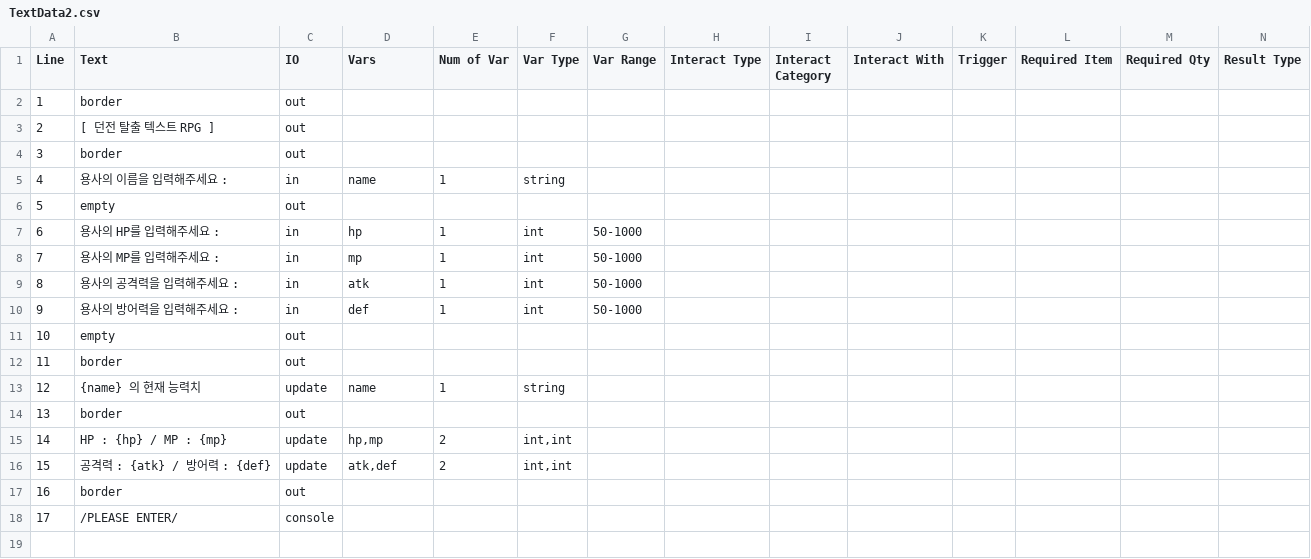
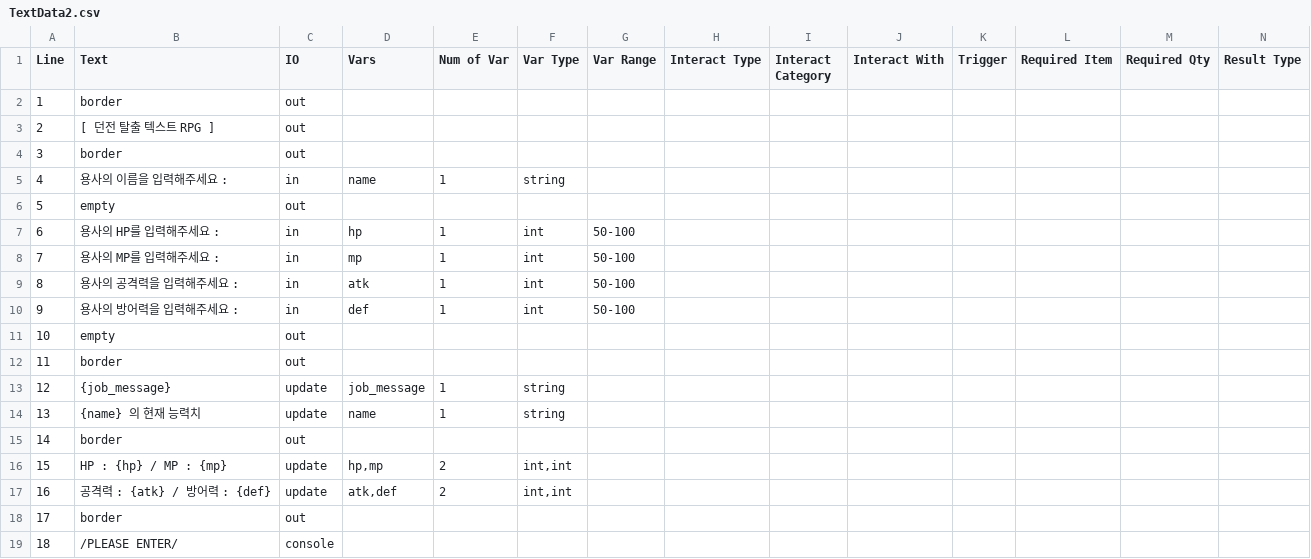
Before and after one commit to OtonoNai/SimpleTextRpg, a CSV file: Data/TextData2.csv, drawn as a sheet; addresses are those after the commit; the diff names each change by its address in the sheet, - before the commit and + after, or states it on an @@ line.

```diff
--- a/Data/TextData2.csv
+++ b/Data/TextData2.csv
-G7:G10 (Var Range): 50-1000
+G7:G10 (Var Range): 50-100
+row 13: 12 | {job_message} | update | job_message | 1 | string
@@ column A (Line) renumbered from row 14 down @@
```
Also changed, not shown: Data/Jobs.csv, Data/TextData3.csv, 6 other files.
